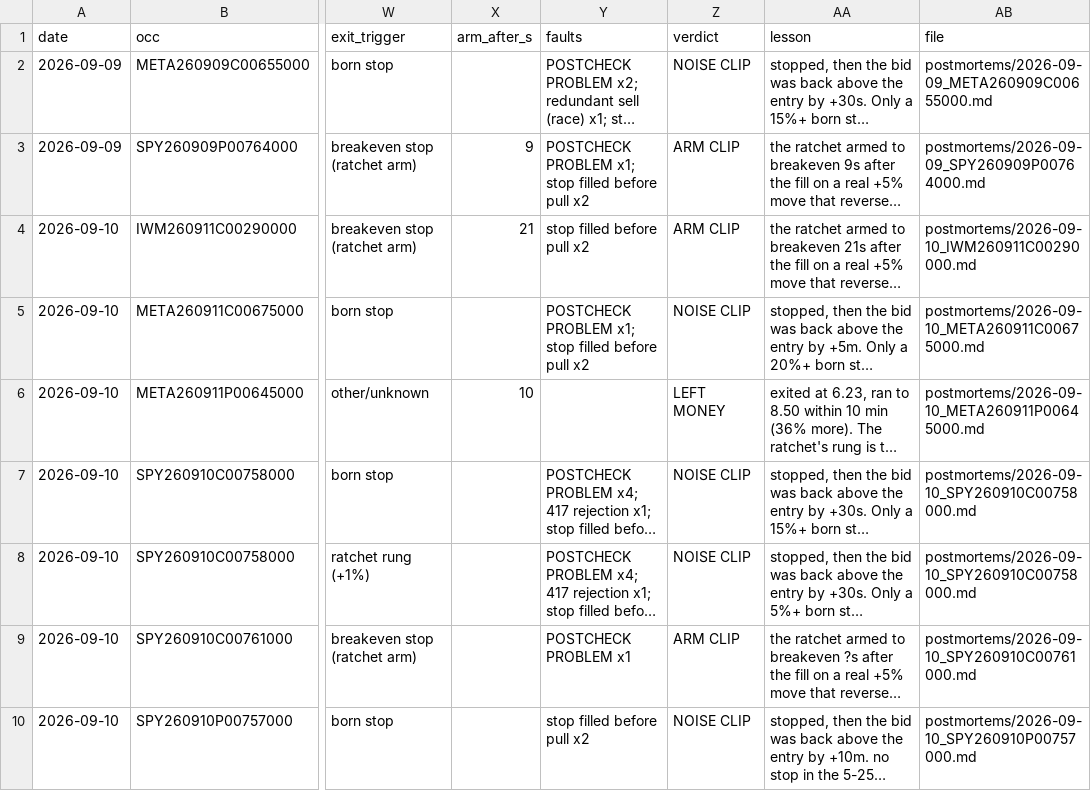
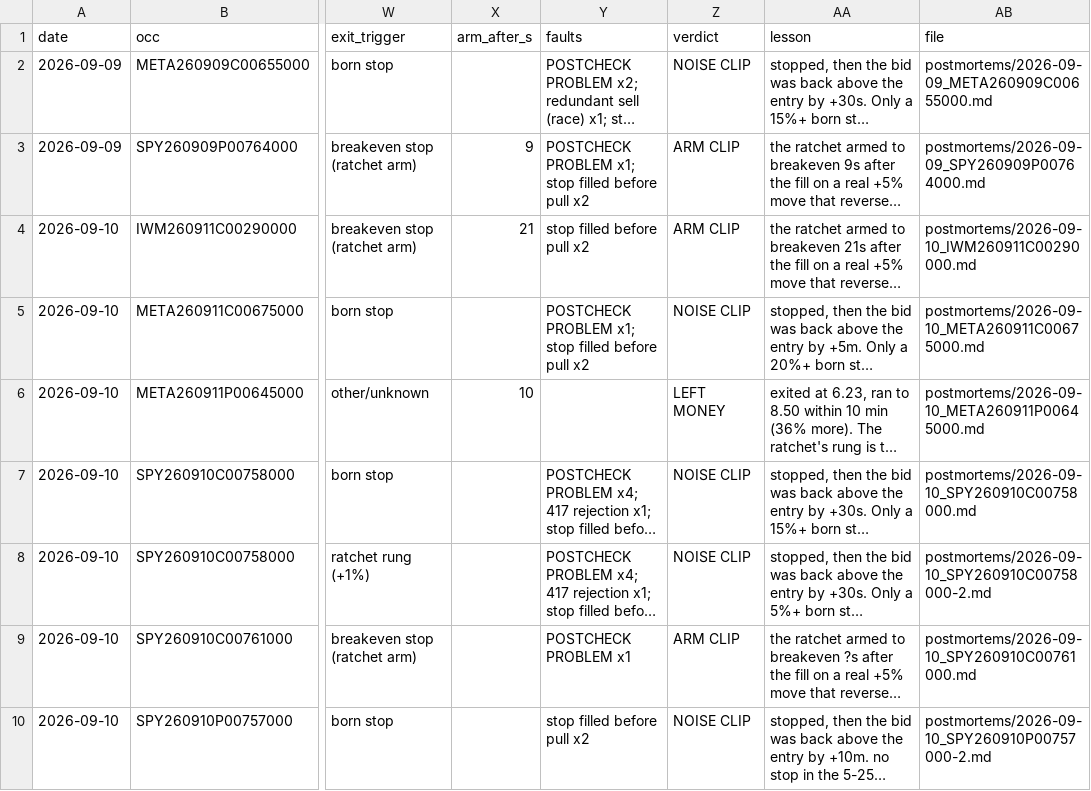
Before and after one commit to giancuffaro/discord-sniper, a CSV file: master_postmortems.csv, drawn as a sheet; only a part is shown, gaps mark what is left out; long unchanged cells end in …; the diff names each change by its address in the sheet, - before the commit and + after, or states it on an @@ line.

```diff
--- a/master_postmortems.csv
+++ b/master_postmortems.csv
-AB8 (file): postmortems/2026-09-10_SPY260910C00758000.md
+AB8 (file): postmortems/2026-09-10_SPY260910C00758000-2.md
-AB10 (file): postmortems/2026-09-10_SPY260910P00757000.md
+AB10 (file): postmortems/2026-09-10_SPY260910P00757000-2.md
```
Also changed, not shown: 1 other file.
